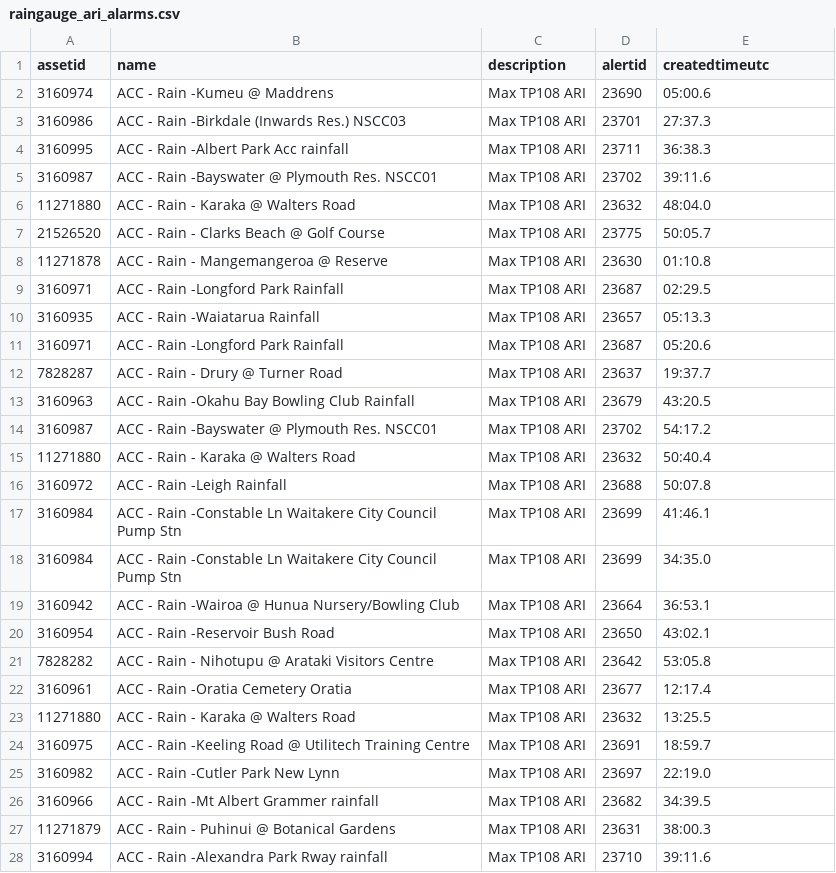
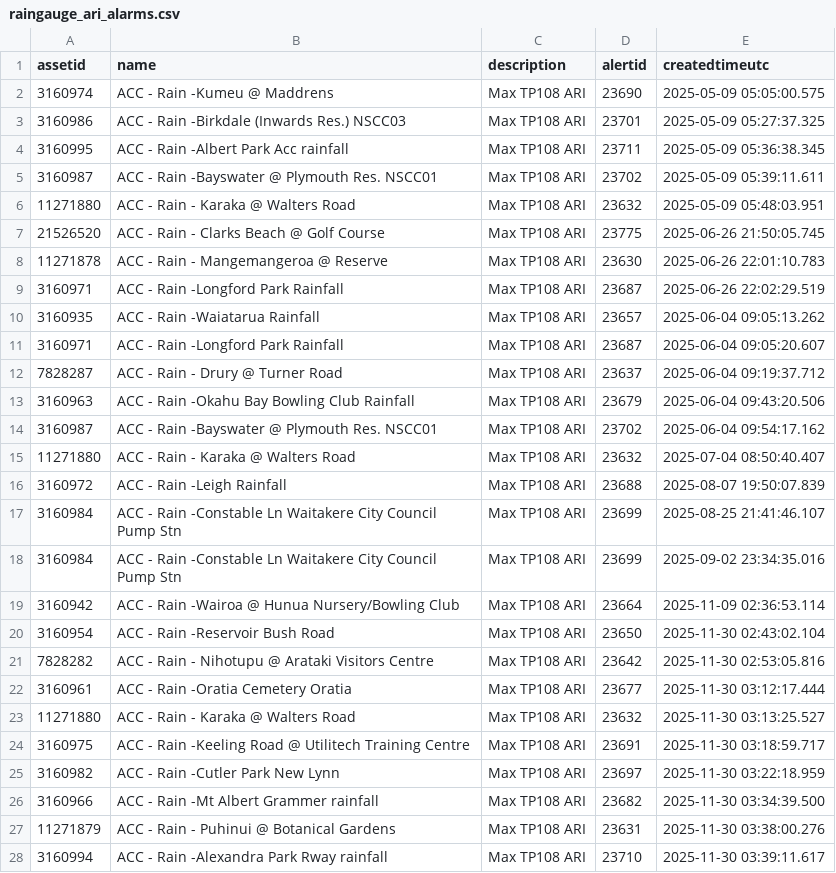
Before and after one commit to m-juang/healthy_waters_and_flood_resilience_internship, a CSV file: data/inputs/raingauge_ari_alarms.csv, drawn as a sheet; only a part is shown; the diff covers the shown part only.

```diff
--- a/data/inputs/raingauge_ari_alarms.csv
+++ b/data/inputs/raingauge_ari_alarms.csv
@@ -2,27 +2,27 @@ assetid,name,description,alertid,createdtimeutc
-3160974,ACC - Rain -Kumeu @ Maddrens,Max TP108 ARI,23690,05:00.6
-3160986,ACC - Rain -Birkdale (Inwards Res.) NSCC03,Max TP108 ARI,23701,27:37.3
-3160995,ACC - Rain -Albert Park Acc rainfall,Max TP108 ARI,23711,36:38.3
-3160987,ACC - Rain -Bayswater @ Plymouth Res. NSCC01,Max TP108 ARI,23702,39:11.6
-11271880,ACC - Rain - Karaka @ Walters Road,Max TP108 ARI,23632,48:04.0
-21526520,ACC - Rain - Clarks Beach @ Golf Course,Max TP108 ARI,23775,50:05.7
-11271878,ACC - Rain - Mangemangeroa @ Reserve,Max TP108 ARI,23630,01:10.8
-3160971,ACC - Rain -Longford Park Rainfall,Max TP108 ARI,23687,02:29.5
-3160935,ACC - Rain -Waiatarua Rainfall,Max TP108 ARI,23657,05:13.3
-3160971,ACC - Rain -Longford Park Rainfall,Max TP108 ARI,23687,05:20.6
-7828287,ACC - Rain - Drury @ Turner Road,Max TP108 ARI,23637,19:37.7
-3160963,ACC - Rain -Okahu Bay Bowling Club Rainfall,Max TP108 ARI,23679,43:20.5
-3160987,ACC - Rain -Bayswater @ Plymouth Res. NSCC01,Max TP108 ARI,23702,54:17.2
-11271880,ACC - Rain - Karaka @ Walters Road,Max TP108 ARI,23632,50:40.4
-3160972,ACC - Rain -Leigh Rainfall,Max TP108 ARI,23688,50:07.8
-3160984,ACC - Rain -Constable Ln Waitakere City Council Pump Stn,Max TP108 ARI,23699,41:46.1
-3160984,ACC - Rain -Constable Ln Waitakere City Council Pump Stn,Max TP108 ARI,23699,34:35.0
-3160942,ACC - Rain -Wairoa @ Hunua Nursery/Bowling Club,Max TP108 ARI,23664,36:53.1
-3160954,ACC - Rain -Reservoir Bush Road,Max TP108 ARI,23650,43:02.1
-7828282,ACC - Rain - Nihotupu @ Arataki Visitors Centre,Max TP108 ARI,23642,53:05.8
-3160961,ACC - Rain -Oratia Cemetery Oratia,Max TP108 ARI,23677,12:17.4
-11271880,ACC - Rain - Karaka @ Walters Road,Max TP108 ARI,23632,13:25.5
-3160975,ACC - Rain -Keeling Road @ Utilitech Training Centre,Max TP108 ARI,23691,18:59.7
-3160982,ACC - Rain -Cutler Park New Lynn,Max TP108 ARI,23697,22:19.0
-3160966,ACC - Rain -Mt Albert Grammer rainfall,Max TP108 ARI,23682,34:39.5
-11271879,ACC - Rain - Puhinui @ Botanical Gardens,Max TP108 ARI,23631,38:00.3
-3160994,ACC - Rain -Alexandra Park Rway rainfall,Max TP108 ARI,23710,39:11.6
+3160974,ACC - Rain -Kumeu @ Maddrens,Max TP108 ARI,23690,2025-05-09 05:05:00.575
+3160986,ACC - Rain -Birkdale (Inwards Res.) NSCC03,Max TP108 ARI,23701,2025-05-09 05:27:37.325
+3160995,ACC - Rain -Albert Park Acc rainfall,Max TP108 ARI,23711,2025-05-09 05:36:38.345
+3160987,ACC - Rain -Bayswater @ Plymouth Res. NSCC01,Max TP108 ARI,23702,2025-05-09 05:39:11.611
+11271880,ACC - Rain - Karaka @ Walters Road,Max TP108 ARI,23632,2025-05-09 05:48:03.951
+21526520,ACC - Rain - Clarks Beach @ Golf Course,Max TP108 ARI,23775,2025-06-26 21:50:05.745
+11271878,ACC - Rain - Mangemangeroa @ Reserve,Max TP108 ARI,23630,2025-06-26 22:01:10.783
+3160971,ACC - Rain -Longford Park Rainfall,Max TP108 ARI,23687,2025-06-26 22:02:29.519
+3160935,ACC - Rain -Waiatarua Rainfall,Max TP108 ARI,23657,2025-06-04 09:05:13.262
+3160971,ACC - Rain -Longford Park Rainfall,Max TP108 ARI,23687,2025-06-04 09:05:20.607
+7828287,ACC - Rain - Drury @ Turner Road,Max TP108 ARI,23637,2025-06-04 09:19:37.712
+3160963,ACC - Rain -Okahu Bay Bowling Club Rainfall,Max TP108 ARI,23679,2025-06-04 09:43:20.506
+3160987,ACC - Rain -Bayswater @ Plymouth Res. NSCC01,Max TP108 ARI,23702,2025-06-04 09:54:17.162
+11271880,ACC - Rain - Karaka @ Walters Road,Max TP108 ARI,23632,2025-07-04 08:50:40.407
+3160972,ACC - Rain -Leigh Rainfall,Max TP108 ARI,23688,2025-08-07 19:50:07.839
+3160984,ACC - Rain -Constable Ln Waitakere City Council Pump Stn,Max TP108 ARI,23699,2025-08-25 21:41:46.107
+3160984,ACC - Rain -Constable Ln Waitakere City Council Pump Stn,Max TP108 ARI,23699,2025-09-02 23:34:35.016
+3160942,ACC - Rain -Wairoa @ Hunua Nursery/Bowling Club,Max TP108 ARI,23664,2025-11-09 02:36:53.114
+3160954,ACC - Rain -Reservoir Bush Road,Max TP108 ARI,23650,2025-11-30 02:43:02.104
+7828282,ACC - Rain - Nihotupu @ Arataki Visitors Centre,Max TP108 ARI,23642,2025-11-30 02:53:05.816
+3160961,ACC - Rain -Oratia Cemetery Oratia,Max TP108 ARI,23677,2025-11-30 03:12:17.444
+11271880,ACC - Rain - Karaka @ Walters Road,Max TP108 ARI,23632,2025-11-30 03:13:25.527
+3160975,ACC - Rain -Keeling Road @ Utilitech Training Centre,Max TP108 ARI,23691,2025-11-30 03:18:59.717
+3160982,ACC - Rain -Cutler Park New Lynn,Max TP108 ARI,23697,2025-11-30 03:22:18.959
+3160966,ACC - Rain -Mt Albert Grammer rainfall,Max TP108 ARI,23682,2025-11-30 03:34:39.500
+11271879,ACC - Rain - Puhinui @ Botanical Gardens,Max TP108 ARI,23631,2025-11-30 03:38:00.276
+3160994,ACC - Rain -Alexandra Park Rway rainfall,Max TP108 ARI,23710,2025-11-30 03:39:11.617
```
Also changed, not shown: 11 edited cells elsewhere in this file, 2 other files.
